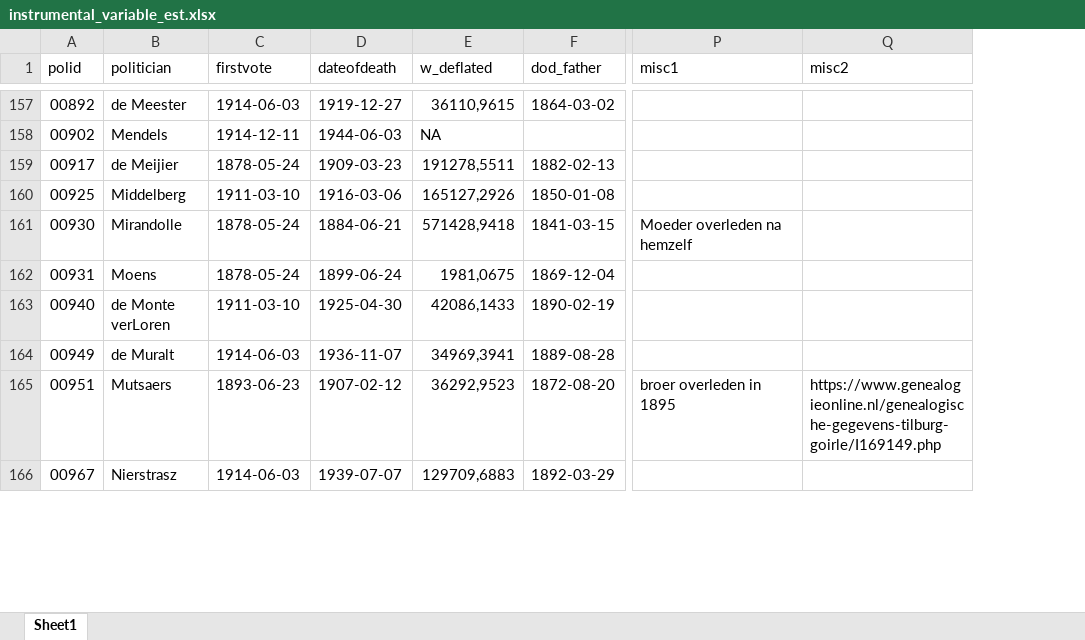
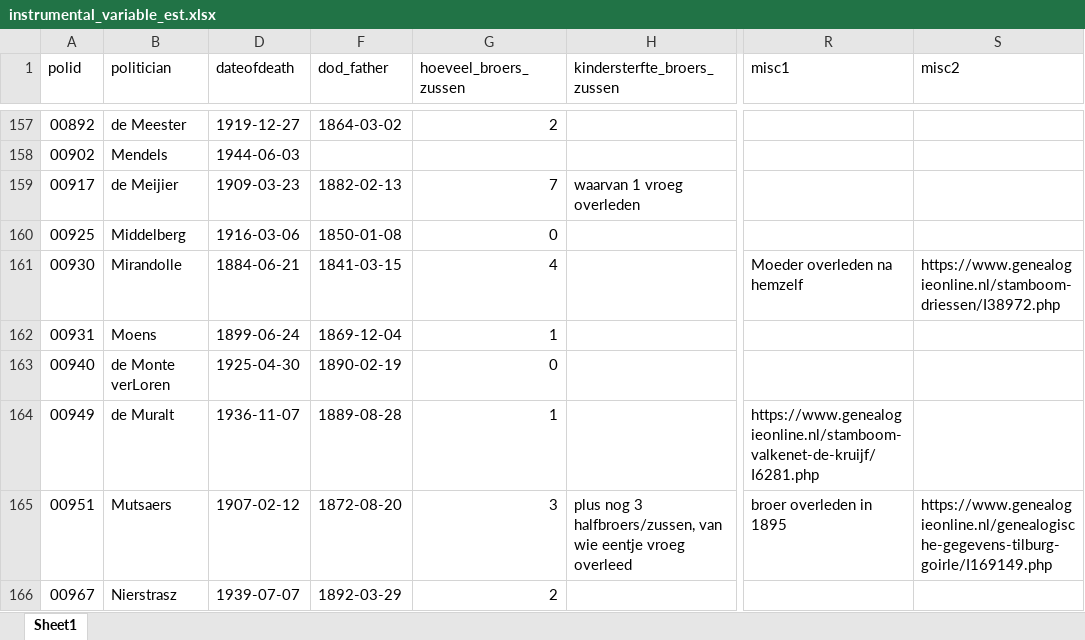
Before and after one commit to basm92/polelite_votingbehavior, an Excel workbook: data/polid_data/instrumental_variable_est.xlsx, sheet Sheet1, drawn as a sheet; only a part is shown, gaps mark what is left out; values as stored, in another font and other column widths than the file's, no cell formats; charts and pictures not drawn; removed rows and columns are numbered as before the commit, all else as after; the diff covers the shown part only; the diff names each change by its address in the sheet, - before the commit and + after, or states it on an @@ line.

```diff
--- a/data/polid_data/instrumental_variable_est.xlsx (sheet Sheet1)
+++ b/data/polid_data/instrumental_variable_est.xlsx (sheet Sheet1)
@@ column C (firstvote) hidden, rows 157-166: 1914-06-03 | 1914-12-11 | 1878-05-24 | 1911-03-10 | 1878-05-24 | 1878-05-24 | 1911-03-10 | 1914-06-03 | 1893-06-23 | 1914-06-03 @@
@@ column E (w_deflated) hidden, rows 157-166: 36110,9615 | NA | 191278,5511 | 165127,2926 | 571428,9418 | 1981,0675 | 42086,1433 | 34969,3941 | 36292,9523 | 129709,6883 @@
+column G (hoeveel_broers_zussen), rows 157-166: 2 |  | 7 | 0 | 4 | 1 | 0 | 1 | 3 | 2
+column H (kindersterfte_broers_zussen), rows 159-165: waarvan 1 vroeg overleden |  |  |  |  |  | plus nog 3 halfbroers/zussen, van wie eentje vroeg overleed
-S161 (misc2): (empty)
+S161 (misc2): https://www.genealogieonline.nl/stamboom-driessen/I38972.php
-R164 (misc1): (empty)
+R164 (misc1): https://www.genealogieonline.nl/stamboom-valkenet-de-kruijf/I6281.php
```
Also changed, not shown: 20 edited cells elsewhere in this sheet, cell formats.
